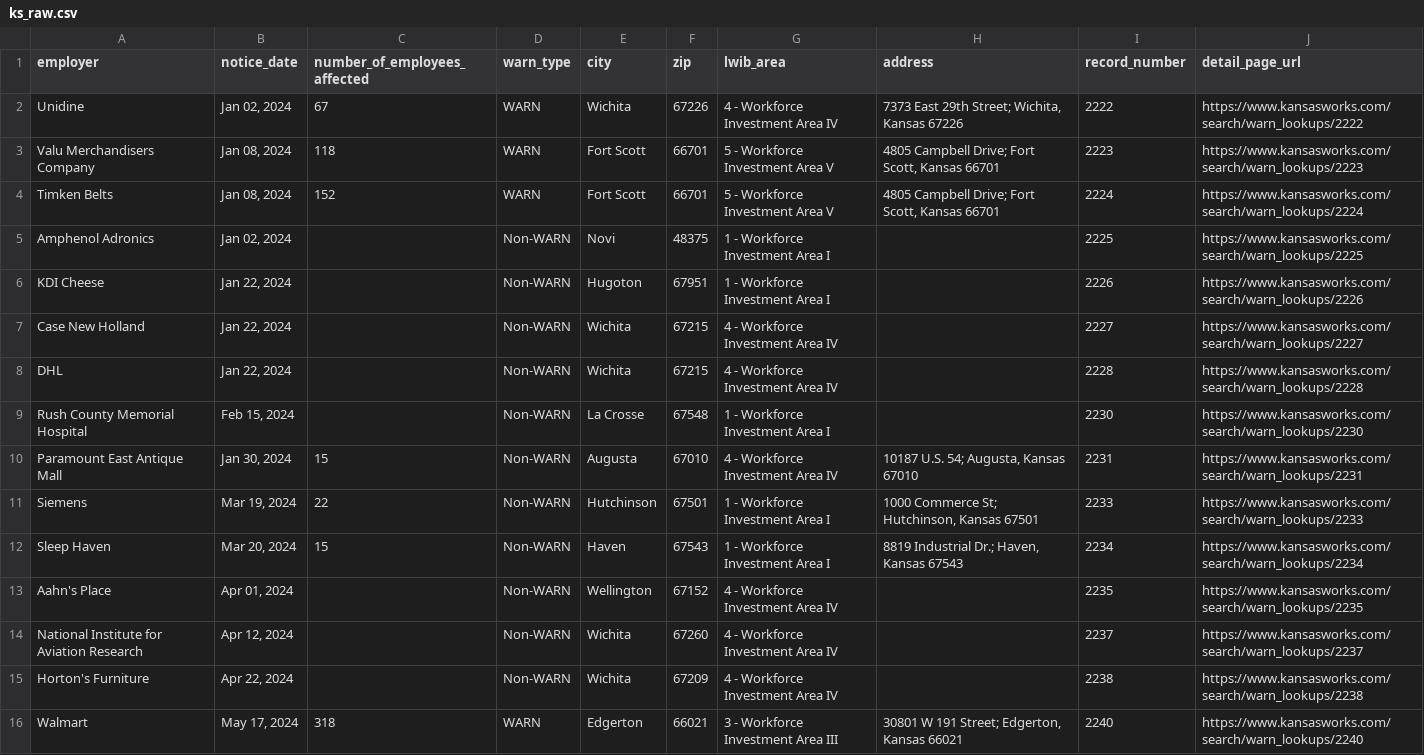
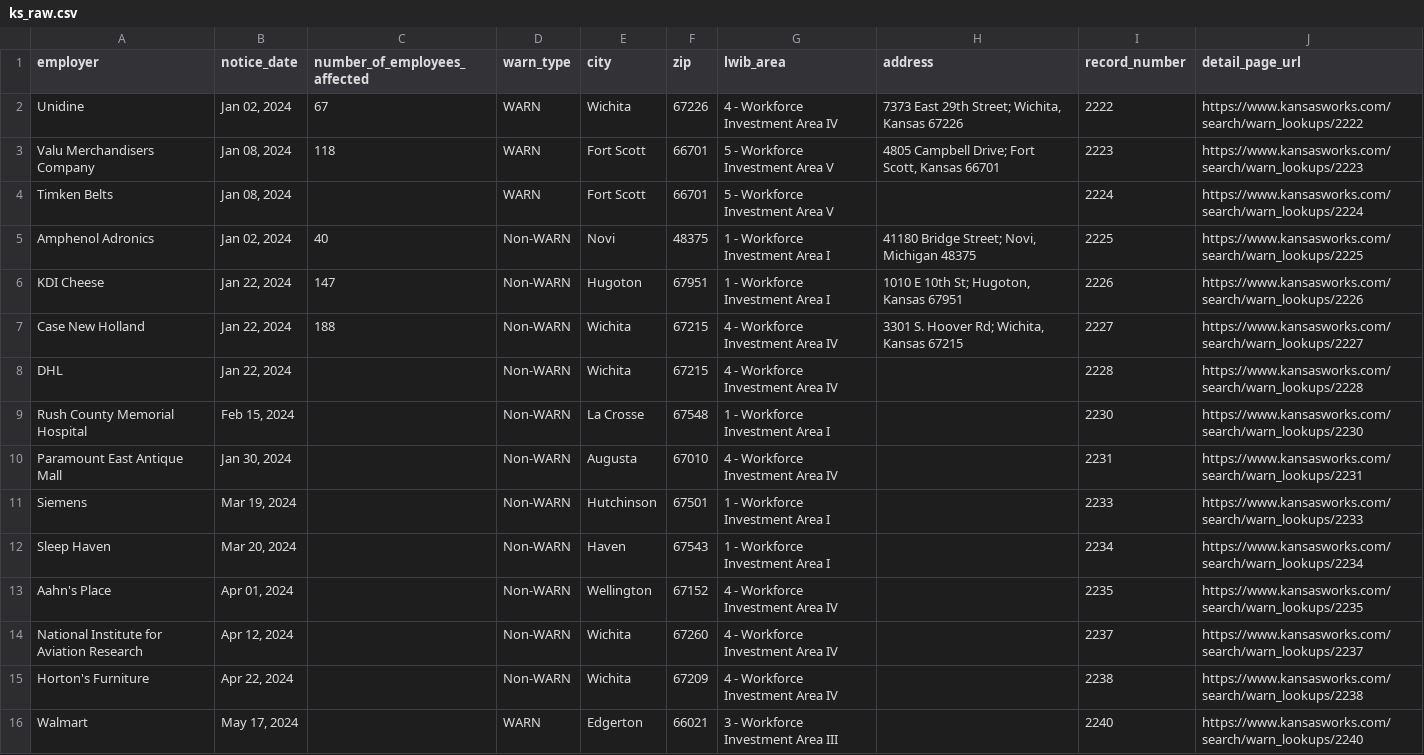
Before and after one commit to biglocalnews/layoff-watch, a CSV file: data/warn-scraper/cache/ks_raw.csv, drawn as a sheet; only a part is shown; the diff covers the shown part only.

```diff
--- a/data/warn-scraper/cache/ks_raw.csv
+++ b/data/warn-scraper/cache/ks_raw.csv
@@ -3,11 +3,11 @@ Unidine,"Jan 02, 2024",67,WARN,Wichita,67226,4 - Workforce Investment Area IV,"7
 Valu Merchandisers Company,"Jan 08, 2024",118,WARN,Fort Scott,66701,5 - Workforce Investment Area V,"4805 Campbell Drive; Fort Scott, Kansas 66701",2223,https://www.kansasworks.com/search/warn_lookups/2223
-Timken Belts,"Jan 08, 2024",152,WARN,Fort Scott,66701,5 - Workforce Investment Area V,"4805 Campbell Drive; Fort Scott, Kansas 66701",2224,https://www.kansasworks.com/search/warn_lookups/2224
-Amphenol Adronics,"Jan 02, 2024",,Non-WARN,Novi,48375,1 - Workforce Investment Area I,,2225,https://www.kansasworks.com/search/warn_lookups/2225
-KDI Cheese,"Jan 22, 2024",,Non-WARN,Hugoton,67951,1 - Workforce Investment Area I,,2226,https://www.kansasworks.com/search/warn_lookups/2226
-Case New Holland,"Jan 22, 2024",,Non-WARN,Wichita,67215,4 - Workforce Investment Area IV,,2227,https://www.kansasworks.com/search/warn_lookups/2227
+Timken Belts,"Jan 08, 2024",,WARN,Fort Scott,66701,5 - Workforce Investment Area V,,2224,https://www.kansasworks.com/search/warn_lookups/2224
+Amphenol Adronics,"Jan 02, 2024",40,Non-WARN,Novi,48375,1 - Workforce Investment Area I,"41180 Bridge Street; Novi, Michigan 48375",2225,https://www.kansasworks.com/search/warn_lookups/2225
+KDI Cheese,"Jan 22, 2024",147,Non-WARN,Hugoton,67951,1 - Workforce Investment Area I,"1010 E 10th St; Hugoton, Kansas 67951",2226,https://www.kansasworks.com/search/warn_lookups/2226
+Case New Holland,"Jan 22, 2024",188,Non-WARN,Wichita,67215,4 - Workforce Investment Area IV,"3301 S. Hoover Rd; Wichita, Kansas 67215",2227,https://www.kansasworks.com/search/warn_lookups/2227
 DHL,"Jan 22, 2024",,Non-WARN,Wichita,67215,4 - Workforce Investment Area IV,,2228,https://www.kansasworks.com/search/warn_lookups/2228
 Rush County Memorial Hospital,"Feb 15, 2024",,Non-WARN,La Crosse,67548,1 - Workforce Investment Area I,,2230,https://www.kansasworks.com/search/warn_lookups/2230
-Paramount East Antique Mall,"Jan 30, 2024",15,Non-WARN,Augusta,67010,4 - Workforce Investment Area IV,"10187  U.S. 54; Augusta, Kansas 67010",2231,https://www.kansasworks.com/search/warn_lookups/2231
-Siemens,"Mar 19, 2024",22,Non-WARN,Hutchinson,67501,1 - Workforce Investment Area I,"1000 Commerce St; Hutchinson, Kansas 67501",2233,https://www.kansasworks.com/search/warn_lookups/2233
-Sleep Haven,"Mar 20, 2024",15,Non-WARN,Haven,67543,1 - Workforce Investment Area I,"8819 Industrial Dr.; Haven, Kansas 67543",2234,https://www.kansasworks.com/search/warn_lookups/2234
+Paramount East Antique Mall,"Jan 30, 2024",,Non-WARN,Augusta,67010,4 - Workforce Investment Area IV,,2231,https://www.kansasworks.com/search/warn_lookups/2231
+Siemens,"Mar 19, 2024",,Non-WARN,Hutchinson,67501,1 - Workforce Investment Area I,,2233,https://www.kansasworks.com/search/warn_lookups/2233
+Sleep Haven,"Mar 20, 2024",,Non-WARN,Haven,67543,1 - Workforce Investment Area I,,2234,https://www.kansasworks.com/search/warn_lookups/2234
 Aahn's Place,"Apr 01, 2024",,Non-WARN,Wellington,67152,4 - Workforce Investment Area IV,,2235,https://www.kansasworks.com/search/warn_lookups/2235
@@ -15,2 +15,2 @@ National Institute for Aviation Research,"Apr 12, 2024",,Non-WARN,Wichita,67260,
 Horton's Furniture,"Apr 22, 2024",,Non-WARN,Wichita,67209,4 - Workforce Investment Area IV,,2238,https://www.kansasworks.com/search/warn_lookups/2238
-Walmart,"May 17, 2024",318,WARN,Edgerton,66021,3 - Workforce Investment Area III,"30801 W 191 Street; Edgerton, Kansas 66021",2240,https://www.kansasworks.com/search/warn_lookups/2240
+Walmart,"May 17, 2024",,WARN,Edgerton,66021,3 - Workforce Investment Area III,,2240,https://www.kansasworks.com/search/warn_lookups/2240
```
Also changed, not shown: 4 removed rows and 14 edited cells elsewhere in this file, data/warn-scraper/exports/ks.csv, 19 other files.
